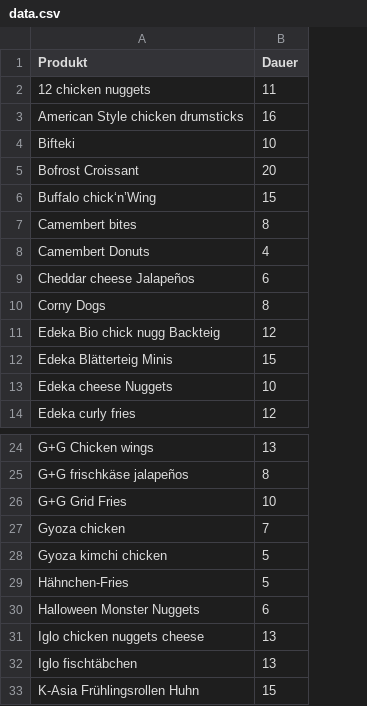
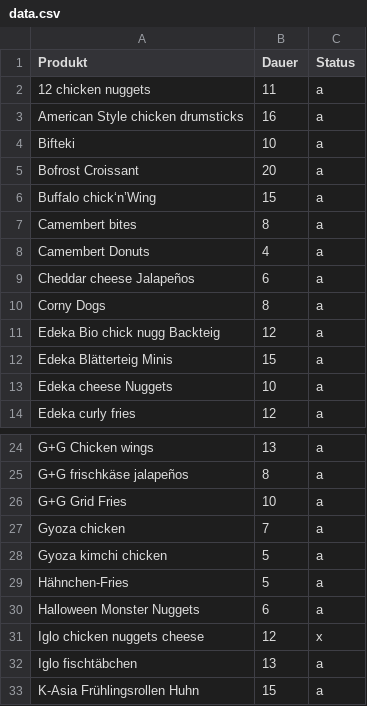
Before and after one commit to chrischtea/streamlit-cooktime, a CSV file: data.csv, drawn as a sheet; only a part is shown, gaps mark what is left out; the diff names each change by its address in the sheet, - before the commit and + after, or states it on an @@ line.

Commit message:
Update data.csv

```diff
--- a/data.csv
+++ b/data.csv
+column C (Status), rows 2-14: all a; rows 24-33: a | a | a | a | a | a | a | x | a | a
-B31 (Dauer): 13
+B31 (Dauer): 12
```
